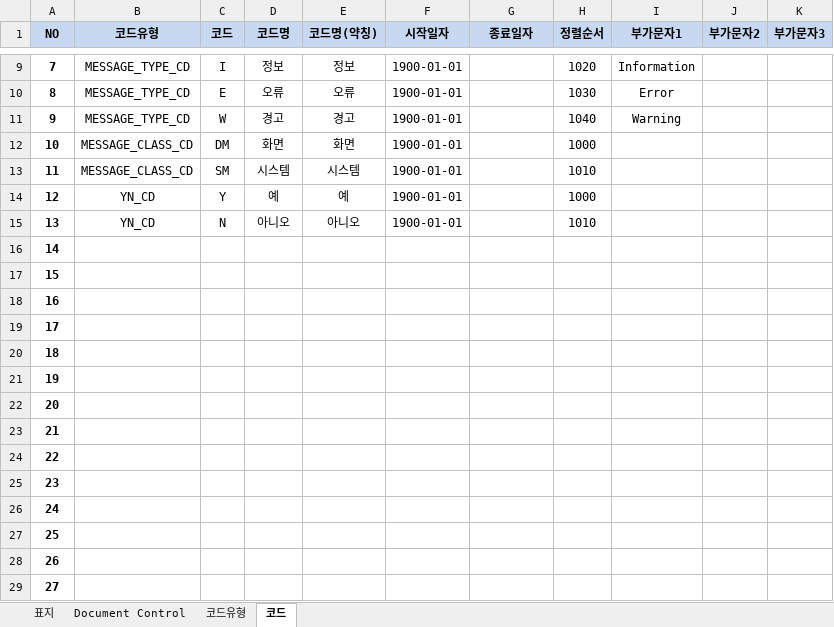
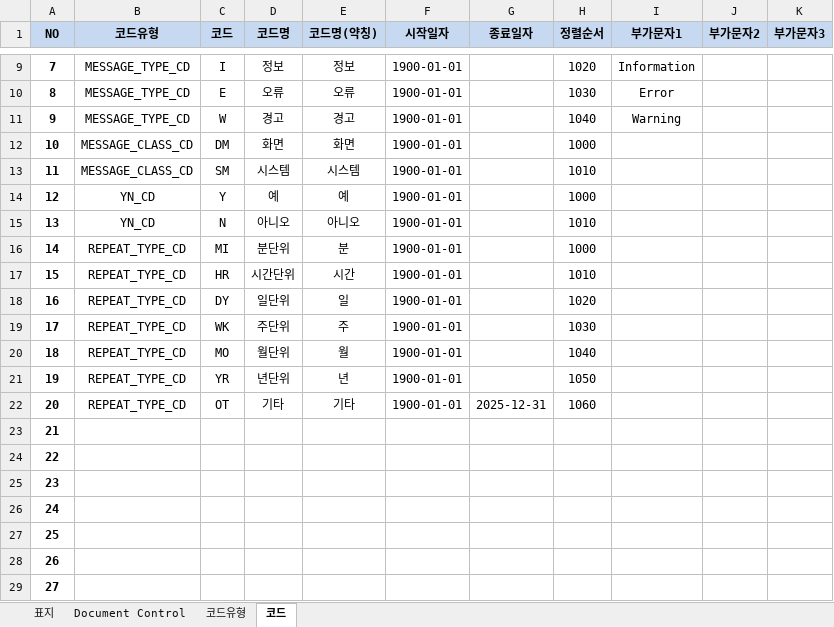
Before and after one commit to bes-erp/bes20261001, an Excel workbook: src/main/bes-db/300.table/com/100.데이터 등록/코드유형 & 코드.xlsx, sheet 코드, drawn as a sheet; only a part is shown, gaps mark what is left out; values as stored, in another font and other column widths than the file's, no borders; the diff names each change by its address in the sheet, - before the commit and + after, or states it on an @@ line.

```diff
--- a/src/main/bes-db/300.table/com/100.데이터 등록/코드유형 & 코드.xlsx (sheet 코드)
+++ b/src/main/bes-db/300.table/com/100.데이터 등록/코드유형 & 코드.xlsx (sheet 코드)
-B16:B22 (코드유형): (empty)
+B16:B22 (코드유형): REPEAT_TYPE_CD
-C16 (코드): (empty)
+C16 (코드): MI
-D16 (코드명): (empty)
+D16 (코드명): 분단위
-E16 (코드명(약칭)): (empty)
+E16 (코드명(약칭)): 분
-F16:F22 (시작일자): (empty)
+F16:F22 (시작일자): 1900-01-01
-H16 (정렬순서): (empty)
+H16 (정렬순서): 1000
-C17 (코드): (empty)
+C17 (코드): HR
-D17 (코드명): (empty)
+D17 (코드명): 시간단위
-E17 (코드명(약칭)): (empty)
+E17 (코드명(약칭)): 시간
-H17 (정렬순서): (empty)
+H17 (정렬순서): 1010
-C18 (코드): (empty)
+C18 (코드): DY
-D18 (코드명): (empty)
+D18 (코드명): 일단위
-E18 (코드명(약칭)): (empty)
+E18 (코드명(약칭)): 일
-H18 (정렬순서): (empty)
+H18 (정렬순서): 1020
-C19 (코드): (empty)
+C19 (코드): WK
-D19 (코드명): (empty)
+D19 (코드명): 주단위
-E19 (코드명(약칭)): (empty)
+E19 (코드명(약칭)): 주
-H19 (정렬순서): (empty)
+H19 (정렬순서): 1030
-C20 (코드): (empty)
+C20 (코드): MO
-D20 (코드명): (empty)
+D20 (코드명): 월단위
-E20 (코드명(약칭)): (empty)
+E20 (코드명(약칭)): 월
-H20 (정렬순서): (empty)
+H20 (정렬순서): 1040
-C21 (코드): (empty)
+C21 (코드): YR
-D21 (코드명): (empty)
+D21 (코드명): 년단위
-E21 (코드명(약칭)): (empty)
+E21 (코드명(약칭)): 년
-H21 (정렬순서): (empty)
+H21 (정렬순서): 1050
-C22 (코드): (empty)
+C22 (코드): OT
-D22 (코드명): (empty)
+D22 (코드명): 기타
-E22 (코드명(약칭)): (empty)
+E22 (코드명(약칭)): 기타
-G22 (종료일자): (empty)
+G22 (종료일자): 2025-12-31
-H22 (정렬순서): (empty)
+H22 (정렬순서): 1060
```
Also changed, not shown: sheet 코드유형, 17 other files.
